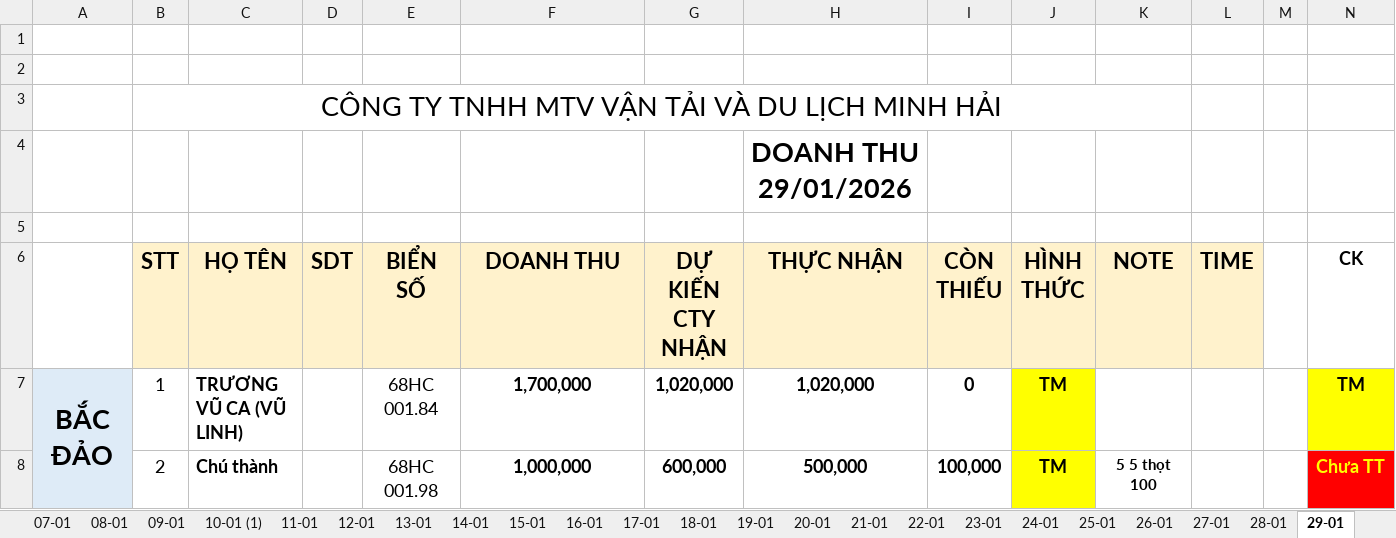
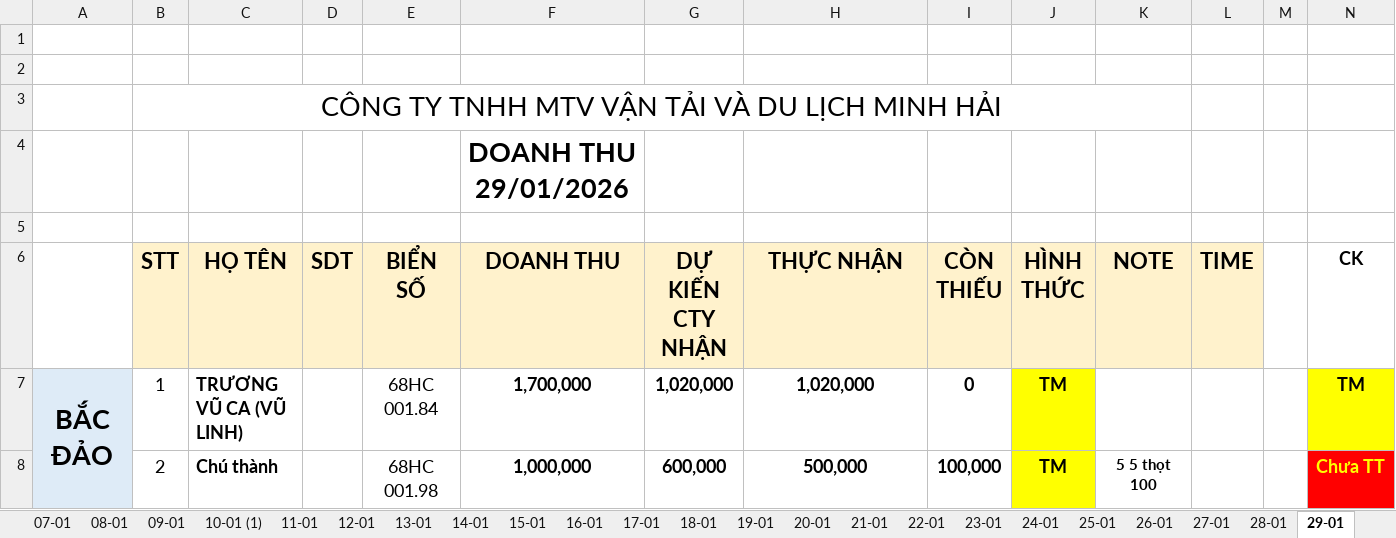
Before and after one commit to Kajumisu123/MinhHaiDriver2, an Excel workbook: Theo dõi/T1 2026 02-01.xlsx, sheet 29-01, drawn as a sheet; only a part is shown; values as stored, in another font and other column widths than the file's, no borders; removed rows and columns are numbered as before the commit, all else as after; rows hold the shown columns only; the diff names each change by its address in the sheet, - before the commit and + after, or states it on an @@ line.

```diff
--- a/Theo dõi/T1 2026 02-01.xlsx (sheet 29-01)
+++ b/Theo dõi/T1 2026 02-01.xlsx (sheet 29-01)
-row 4:  |  |  |  |  |  |  | DOANH THU 29/01/2026
+row 4:  |  |  |  |  | DOANH THU 29/01/2026
```
Also changed, not shown: other sheet tabs, Chấm công/CHẤM CÔNG T1 2026.xlsx, 8 other files.
